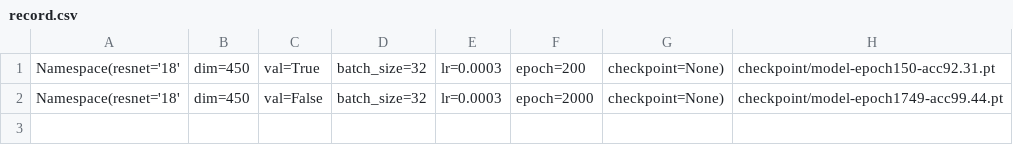
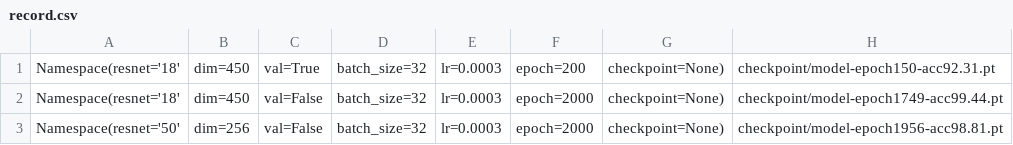
Before and after one commit to alan890104/DLP, a CSV file: record.csv, drawn as a sheet.

Commit message:
feat: save checkpoint with weight

```diff
--- a/record.csv
+++ b/record.csv
@@ -2 +2,2 @@ Namespace(resnet='18', dim=450, val=True, batch_size=32, lr=0.0003, epoch=200, c
 Namespace(resnet='18', dim=450, val=False, batch_size=32, lr=0.0003, epoch=2000, checkpoint=None), checkpoint/model-epoch1749-acc99.44.pt
+Namespace(resnet='50', dim=256, val=False, batch_size=32, lr=0.0003, epoch=2000, checkpoint=None), checkpoint/model-epoch1956-acc98.81.pt
```
Also changed, not shown: 1 other file.
